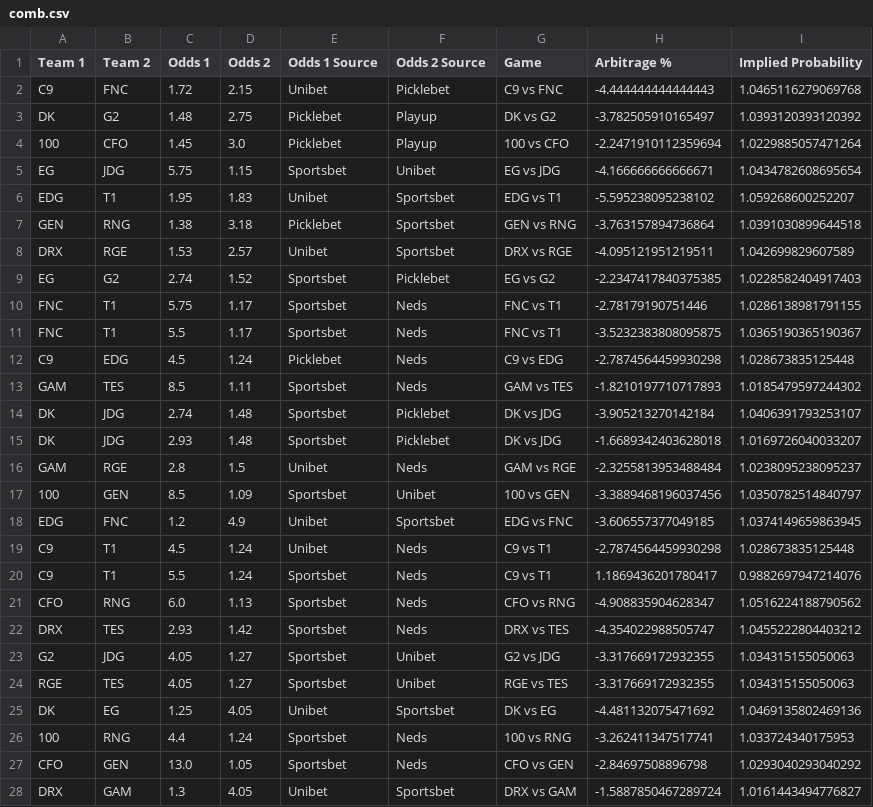
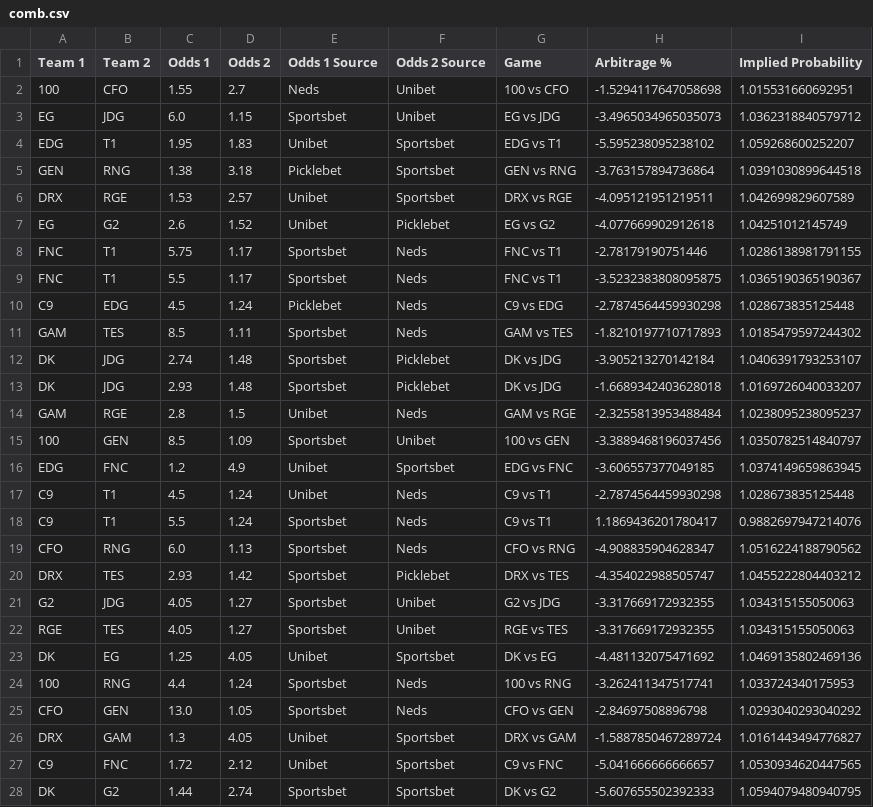
Before and after one commit to Kaltzisp/ArbBetting, a CSV file: comb.csv, drawn as a sheet.

Commit message:
update arb csv

```diff
--- a/comb.csv
+++ b/comb.csv
@@ -1,6 +1,4 @@
 Team 1,Team 2,Odds 1,Odds 2,Odds 1 Source,Odds 2 Source,Game,Arbitrage %,Implied Probability
-C9,FNC,1.72,2.15,Unibet,Picklebet,C9 vs FNC,-4.444444444444443,1.0465116279069768
-DK,G2,1.48,2.75,Picklebet,Playup,DK vs G2,-3.782505910165497,1.0393120393120392
-100,CFO,1.45,3.0,Picklebet,Playup,100 vs CFO,-2.2471910112359694,1.0229885057471264
-EG,JDG,5.75,1.15,Sportsbet,Unibet,EG vs JDG,-4.166666666666671,1.0434782608695654
+100,CFO,1.55,2.7,Neds,Unibet,100 vs CFO,-1.5294117647058698,1.015531660692951
+EG,JDG,6.0,1.15,Sportsbet,Unibet,EG vs JDG,-3.4965034965035073,1.0362318840579712
 EDG,T1,1.95,1.83,Unibet,Sportsbet,EDG vs T1,-5.595238095238102,1.059268600252207
@@ -8,3 +6,3 @@ GEN,RNG,1.38,3.18,Picklebet,Sportsbet,GEN vs RNG,-3.763157894736864,1.0391030899
 DRX,RGE,1.53,2.57,Unibet,Sportsbet,DRX vs RGE,-4.095121951219511,1.042699829607589
-EG,G2,2.74,1.52,Sportsbet,Picklebet,EG vs G2,-2.2347417840375385,1.0228582404917403
+EG,G2,2.6,1.52,Unibet,Picklebet,EG vs G2,-4.077669902912618,1.04251012145749
 FNC,T1,5.75,1.17,Sportsbet,Neds,FNC vs T1,-2.78179190751446,1.0286138981791155
@@ -21,3 +19,3 @@ C9,T1,5.5,1.24,Sportsbet,Neds,C9 vs T1,1.1869436201780417,0.9882697947214076
 CFO,RNG,6.0,1.13,Sportsbet,Neds,CFO vs RNG,-4.908835904628347,1.0516224188790562
-DRX,TES,2.93,1.42,Sportsbet,Neds,DRX vs TES,-4.354022988505747,1.0455222804403212
+DRX,TES,2.93,1.42,Sportsbet,Picklebet,DRX vs TES,-4.354022988505747,1.0455222804403212
 G2,JDG,4.05,1.27,Sportsbet,Unibet,G2 vs JDG,-3.317669172932355,1.034315155050063
@@ -28 +26,3 @@ CFO,GEN,13.0,1.05,Sportsbet,Neds,CFO vs GEN,-2.84697508896798,1.0293040293040292
 DRX,GAM,1.3,4.05,Unibet,Sportsbet,DRX vs GAM,-1.5887850467289724,1.0161443494776827
+C9,FNC,1.72,2.12,Unibet,Sportsbet,C9 vs FNC,-5.041666666666657,1.0530934620447565
+DK,G2,1.44,2.74,Sportsbet,Sportsbet,DK vs G2,-5.607655502392333,1.0594079480940795
```
